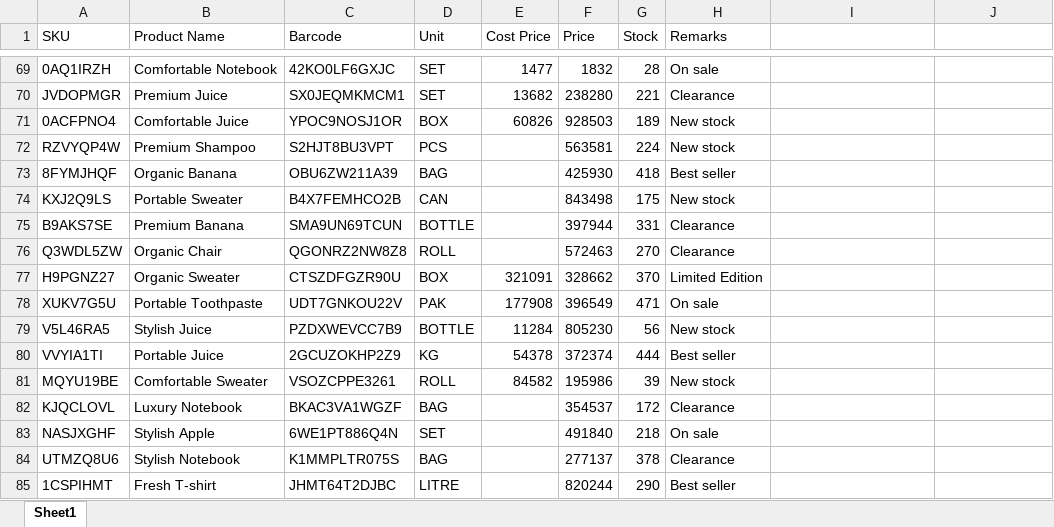
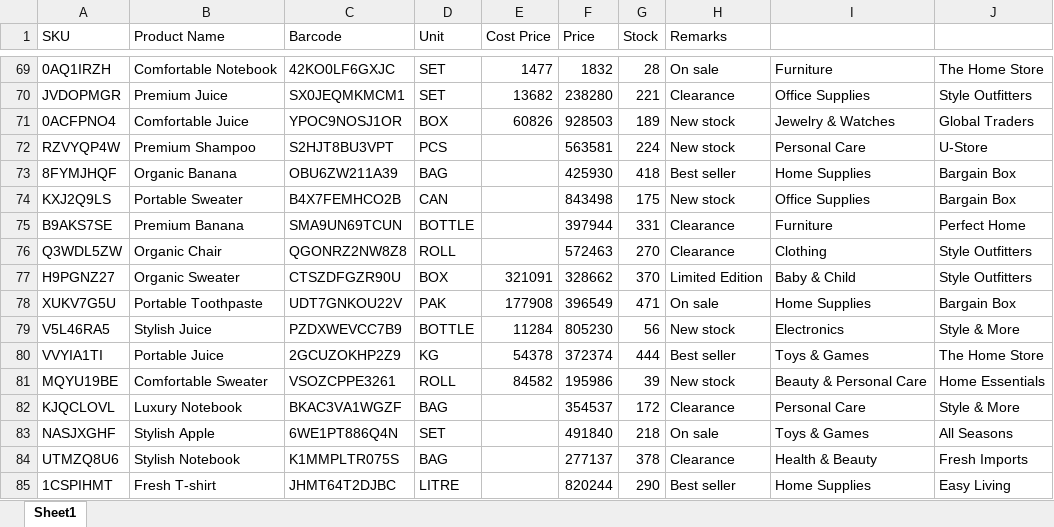
Before and after one commit to michael-halim/pos, an Excel workbook: testing_files/products/test_products_200_rows.xlsx, sheet Sheet1, drawn as a sheet; only a part is shown, gaps mark what is left out; values as stored, in another font and other column widths than the file's, no borders; the diff covers the shown part only; the diff names each change by its address in the sheet, - before the commit and + after, or states it on an @@ line.

```diff
--- a/testing_files/products/test_products_200_rows.xlsx (sheet Sheet1)
+++ b/testing_files/products/test_products_200_rows.xlsx (sheet Sheet1)
-I69: (empty)
+I69: Furniture
-J69: (empty)
+J69: The Home Store
-I70: (empty)
+I70: Office Supplies
-J70: (empty)
+J70: Style Outfitters
-I71: (empty)
+I71: Jewelry & Watches
-J71: (empty)
+J71: Global Traders
-I72: (empty)
+I72: Personal Care
-J72: (empty)
+J72: U-Store
-I73: (empty)
+I73: Home Supplies
-J73:J74: (empty)
+J73:J74: Bargain Box
-I74: (empty)
+I74: Office Supplies
-I75: (empty)
+I75: Furniture
-J75: (empty)
+J75: Perfect Home
-I76: (empty)
+I76: Clothing
-J76:J77: (empty)
+J76:J77: Style Outfitters
-I77: (empty)
+I77: Baby & Child
-I78: (empty)
+I78: Home Supplies
-J78: (empty)
+J78: Bargain Box
-I79: (empty)
+I79: Electronics
-J79: (empty)
+J79: Style & More
-I80: (empty)
+I80: Toys & Games
-J80: (empty)
+J80: The Home Store
-I81: (empty)
+I81: Beauty & Personal Care
-J81: (empty)
+J81: Home Essentials
-I82: (empty)
+I82: Personal Care
-J82: (empty)
+J82: Style & More
-I83: (empty)
+I83: Toys & Games
-J83: (empty)
+J83: All Seasons
-I84: (empty)
+I84: Health & Beauty
-J84: (empty)
+J84: Fresh Imports
-I85: (empty)
+I85: Home Supplies
-J85: (empty)
+J85: Easy Living
```
Also changed, not shown: 366 edited cells elsewhere in this sheet, testing_files/products/test_products_1000_rows.xlsx, testing_files/products/test_products_10210_rows.xlsx, 38 other files.
